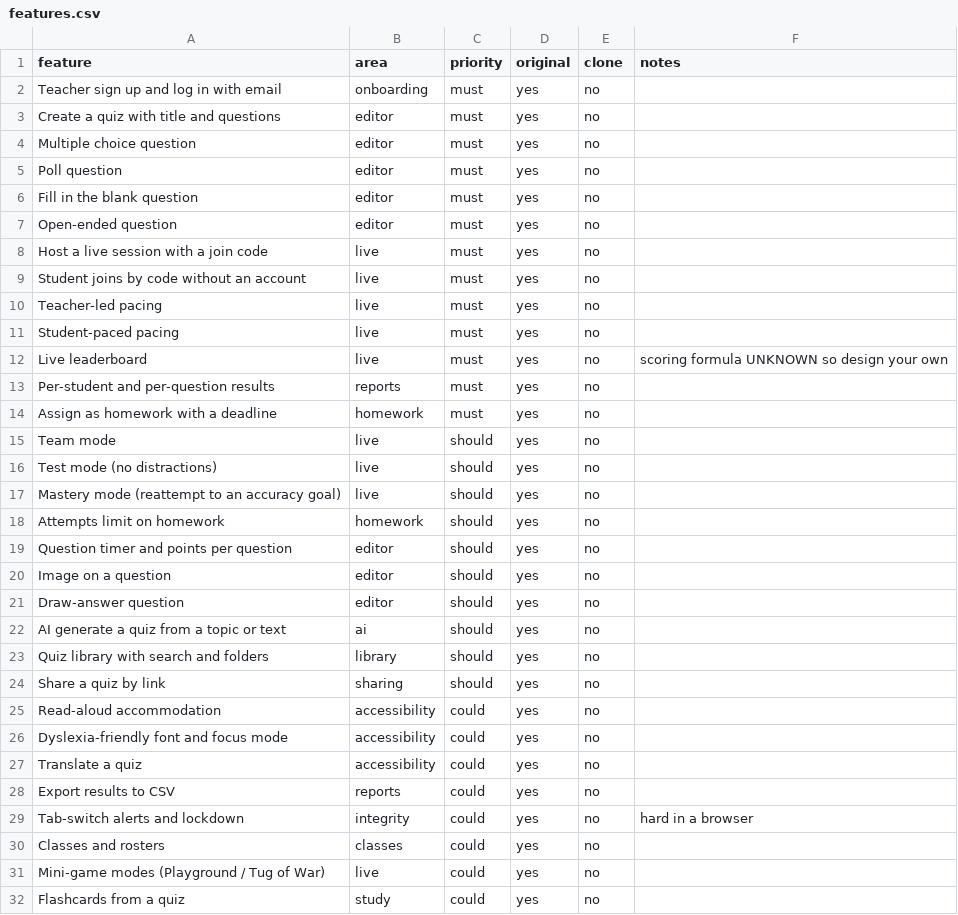
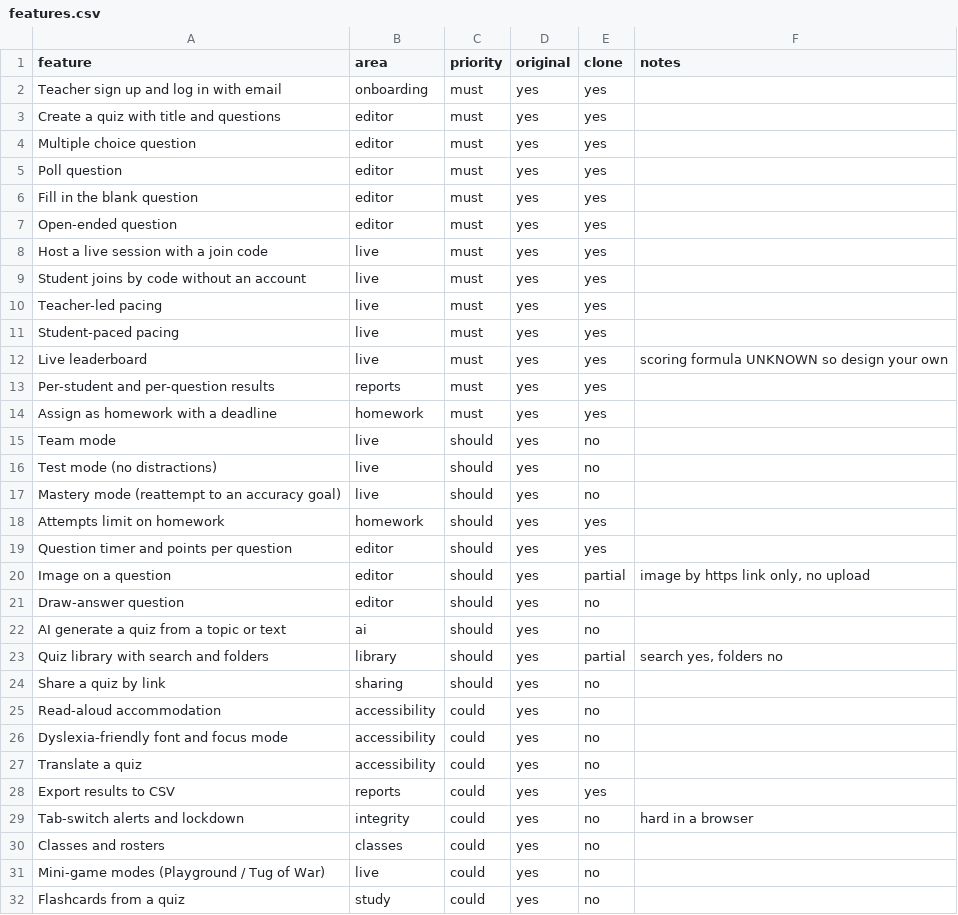
Before and after one commit to p3n3b4b-95/helmroom, a CSV file: replica/features.csv, drawn as a sheet; only a part is shown.

```diff
--- a/replica/features.csv
+++ b/replica/features.csv
@@ -1,15 +1,15 @@
 feature,area,priority,original,clone,notes
-Teacher sign up and log in with email,onboarding,must,yes,no,
-Create a quiz with title and questions,editor,must,yes,no,
-Multiple choice question,editor,must,yes,no,
-Poll question,editor,must,yes,no,
-Fill in the blank question,editor,must,yes,no,
-Open-ended question,editor,must,yes,no,
-Host a live session with a join code,live,must,yes,no,
-Student joins by code without an account,live,must,yes,no,
-Teacher-led pacing,live,must,yes,no,
-Student-paced pacing,live,must,yes,no,
-Live leaderboard,live,must,yes,no,scoring formula UNKNOWN so design your own
-Per-student and per-question results,reports,must,yes,no,
-Assign as homework with a deadline,homework,must,yes,no,
+Teacher sign up and log in with email,onboarding,must,yes,yes,
+Create a quiz with title and questions,editor,must,yes,yes,
+Multiple choice question,editor,must,yes,yes,
+Poll question,editor,must,yes,yes,
+Fill in the blank question,editor,must,yes,yes,
+Open-ended question,editor,must,yes,yes,
+Host a live session with a join code,live,must,yes,yes,
+Student joins by code without an account,live,must,yes,yes,
+Teacher-led pacing,live,must,yes,yes,
+Student-paced pacing,live,must,yes,yes,
+Live leaderboard,live,must,yes,yes,scoring formula UNKNOWN so design your own
+Per-student and per-question results,reports,must,yes,yes,
+Assign as homework with a deadline,homework,must,yes,yes,
 Team mode,live,should,yes,no,
@@ -17,8 +17,8 @@ Test mode (no distractions),live,should,yes,no,
 Mastery mode (reattempt to an accuracy goal),live,should,yes,no,
-Attempts limit on homework,homework,should,yes,no,
-Question timer and points per question,editor,should,yes,no,
-Image on a question,editor,should,yes,no,
+Attempts limit on homework,homework,should,yes,yes,
+Question timer and points per question,editor,should,yes,yes,
+Image on a question,editor,should,yes,partial,"image by https link only, no upload"
 Draw-answer question,editor,should,yes,no,
 AI generate a quiz from a topic or text,ai,should,yes,no,
-Quiz library with search and folders,library,should,yes,no,
+Quiz library with search and folders,library,should,yes,partial,"search yes, folders no"
 Share a quiz by link,sharing,should,yes,no,
@@ -27,3 +27,3 @@ Dyslexia-friendly font and focus mode,accessibility,could,yes,no,
 Translate a quiz,accessibility,could,yes,no,
-Export results to CSV,reports,could,yes,no,
+Export results to CSV,reports,could,yes,yes,
 Tab-switch alerts and lockdown,integrity,could,yes,no,hard in a browser
```
Also changed, not shown: 54 other files.
